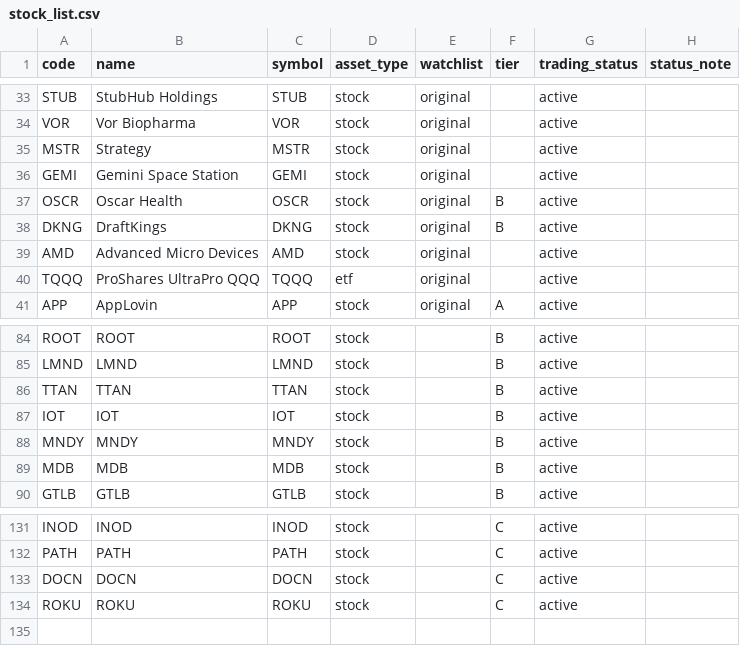
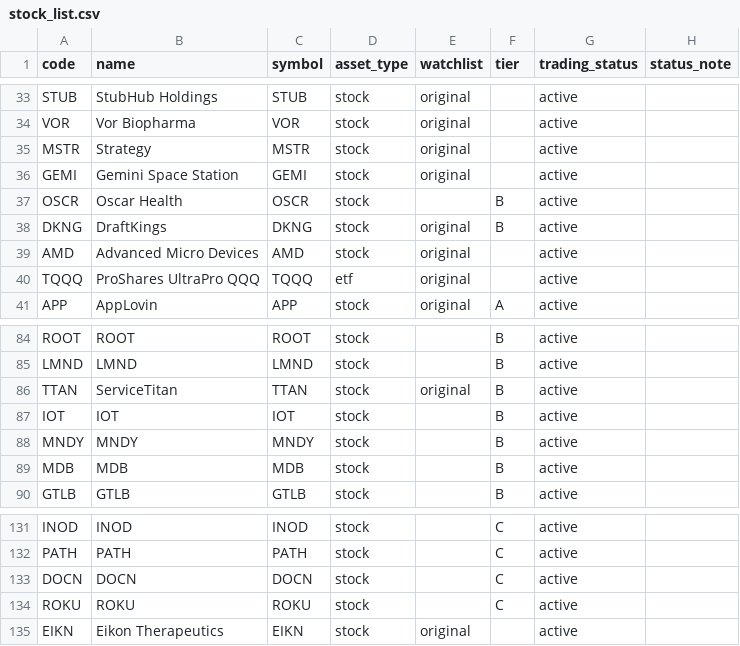
Before and after one commit to icefly1991/tao-us-stock-dashboard, a CSV file: scripts/stock_list.csv, drawn as a sheet; only a part is shown, gaps mark what is left out.

```diff
--- a/scripts/stock_list.csv
+++ b/scripts/stock_list.csv
@@ -36,3 +36,3 @@ MSTR,Strategy,MSTR,stock,original,,active,
 GEMI,Gemini Space Station,GEMI,stock,original,,active,
-OSCR,Oscar Health,OSCR,stock,original,B,active,
+OSCR,Oscar Health,OSCR,stock,,B,active,
 DKNG,DraftKings,DKNG,stock,original,B,active,
@@ -85,3 +85,3 @@ ROOT,ROOT,ROOT,stock,,B,active,
 LMND,LMND,LMND,stock,,B,active,
-TTAN,TTAN,TTAN,stock,,B,active,
+TTAN,ServiceTitan,TTAN,stock,original,B,active,
 IOT,IOT,IOT,stock,,B,active,
@@ -134 +134,2 @@ DOCN,DOCN,DOCN,stock,,C,active,
 ROKU,ROKU,ROKU,stock,,C,active,
+EIKN,Eikon Therapeutics,EIKN,stock,original,,active,
```
Also changed, not shown: 27 other files.
